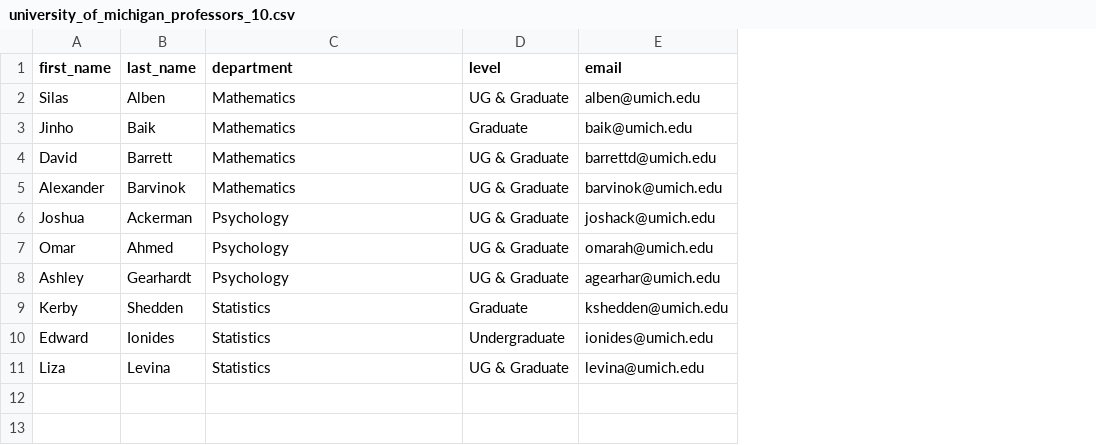
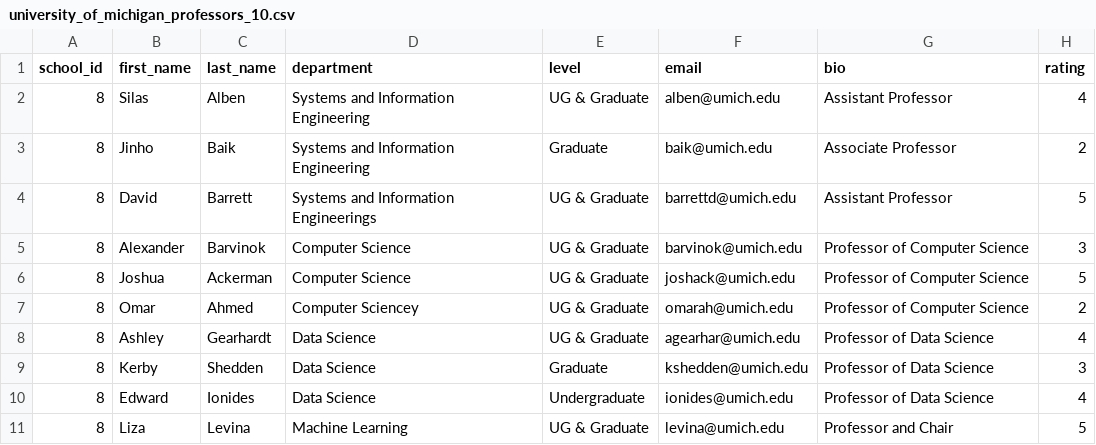
Before and after one commit to Narindi12/Ratemyprofessor, a CSV file: data/university_of_michigan_professors_10.csv, drawn as a sheet; addresses are those after the commit; the diff names each change by its address in the sheet, - before the commit and + after, or states it on an @@ line.

```diff
--- a/data/university_of_michigan_professors_10.csv
+++ b/data/university_of_michigan_professors_10.csv
+column A (school_id), rows 2-11: all 8
+column G (bio), rows 2-11: Assistant Professor | Associate Professor | Assistant Professor | Professor of Computer Science | Professor of Computer Science | Professor of Computer Science | Professor of Data Science | Professor of Data Science | Professor of Data Science | Professor and Chair
+column H (rating), rows 2-11: 4 | 2 | 5 | 3 | 5 | 2 | 4 | 3 | 4 | 5
-D2:D3 (department): Mathematics
+D2:D3 (department): Systems and Information Engineering
-D4 (department): Mathematics
+D4 (department): Systems and Information Engineerings
-D5 (department): Mathematics
+D5 (department): Computer Science
-D6 (department): Psychology
+D6 (department): Computer Science
-D7 (department): Psychology
+D7 (department): Computer Sciencey
-D8 (department): Psychology
+D8 (department): Data Science
-D9:D10 (department): Statistics
+D9:D10 (department): Data Science
-D11 (department): Statistics
+D11 (department): Machine Learning
```
Also changed, not shown: data/harvard_professors_10.csv, data/princeton_professors_10.csv, 32 other files.
